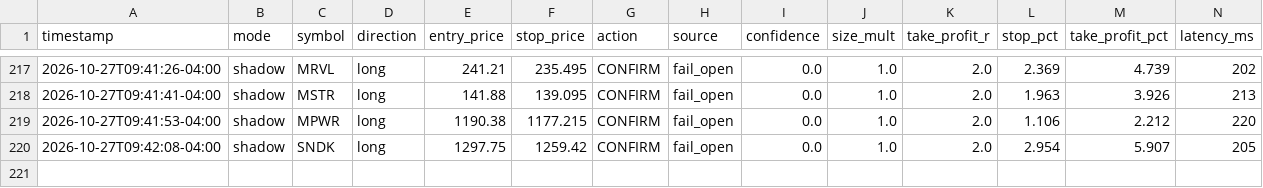
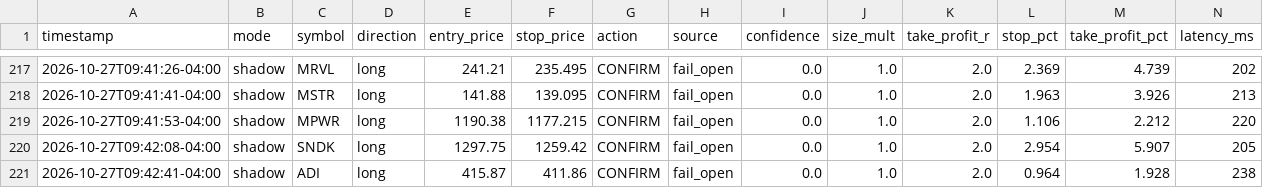
Before and after one commit to patrickobirmingham-eng/POB-CL-DT, a CSV file: ai_decisions.csv, drawn as a sheet; only a part is shown, gaps mark what is left out; rows hold the shown columns only; the diff names each change by its address in the sheet, - before the commit and + after, or states it on an @@ line.

```diff
--- a/ai_decisions.csv
+++ b/ai_decisions.csv
+row 221: 2026-10-27T09:42:41-04:00 | shadow | ADI | long | 415.87 | 411.86 | CONFIRM | fail_open | 0.0 | 1.0 | 2.0 | 0.964 | 1.928 | 238
```
Also changed, not shown: 1 other file.
